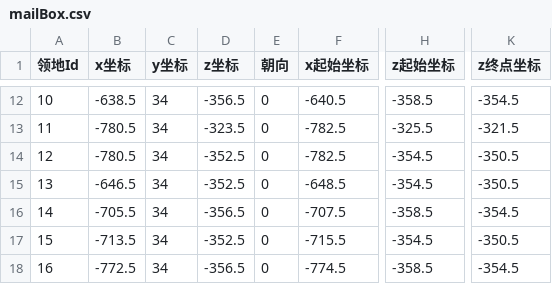
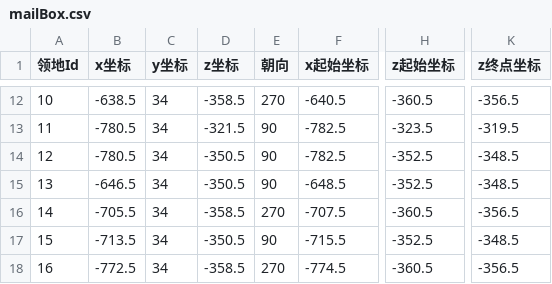
Before and after one commit to heliaoyuan10086/Game, a CSV file: BlockCity/mailBox.csv, drawn as a sheet; only a part is shown, gaps mark what is left out; the diff covers the shown part only; the diff names each change by its address in the sheet, - before the commit and + after, or states it on an @@ line.

```diff
--- a/BlockCity/mailBox.csv
+++ b/BlockCity/mailBox.csv
-D12 (z坐标): -356.5
+D12 (z坐标): -358.5
-E12 (朝向): 0
+E12 (朝向): 270
-H12 (z起始坐标): -358.5
+H12 (z起始坐标): -360.5
-K12 (z终点坐标): -354.5
+K12 (z终点坐标): -356.5
-D13 (z坐标): -323.5
+D13 (z坐标): -321.5
-E13:E15 (朝向): 0
+E13:E15 (朝向): 90
-H13 (z起始坐标): -325.5
+H13 (z起始坐标): -323.5
-K13 (z终点坐标): -321.5
+K13 (z终点坐标): -319.5
-D14:D15 (z坐标): -352.5
+D14:D15 (z坐标): -350.5
-H14:H15 (z起始坐标): -354.5
+H14:H15 (z起始坐标): -352.5
-K14:K15 (z终点坐标): -350.5
+K14:K15 (z终点坐标): -348.5
-D16 (z坐标): -356.5
+D16 (z坐标): -358.5
-E16 (朝向): 0
+E16 (朝向): 270
-H16 (z起始坐标): -358.5
+H16 (z起始坐标): -360.5
-K16 (z终点坐标): -354.5
+K16 (z终点坐标): -356.5
-D17 (z坐标): -352.5
+D17 (z坐标): -350.5
-E17 (朝向): 0
+E17 (朝向): 90
-H17 (z起始坐标): -354.5
+H17 (z起始坐标): -352.5
-K17 (z终点坐标): -350.5
+K17 (z终点坐标): -348.5
-D18 (z坐标): -356.5
+D18 (z坐标): -358.5
-E18 (朝向): 0
+E18 (朝向): 270
-H18 (z起始坐标): -358.5
+H18 (z起始坐标): -360.5
-K18 (z终点坐标): -354.5
+K18 (z终点坐标): -356.5
```
Also changed, not shown: 36 edited cells elsewhere in this file, BlockCity/manor.csv.
